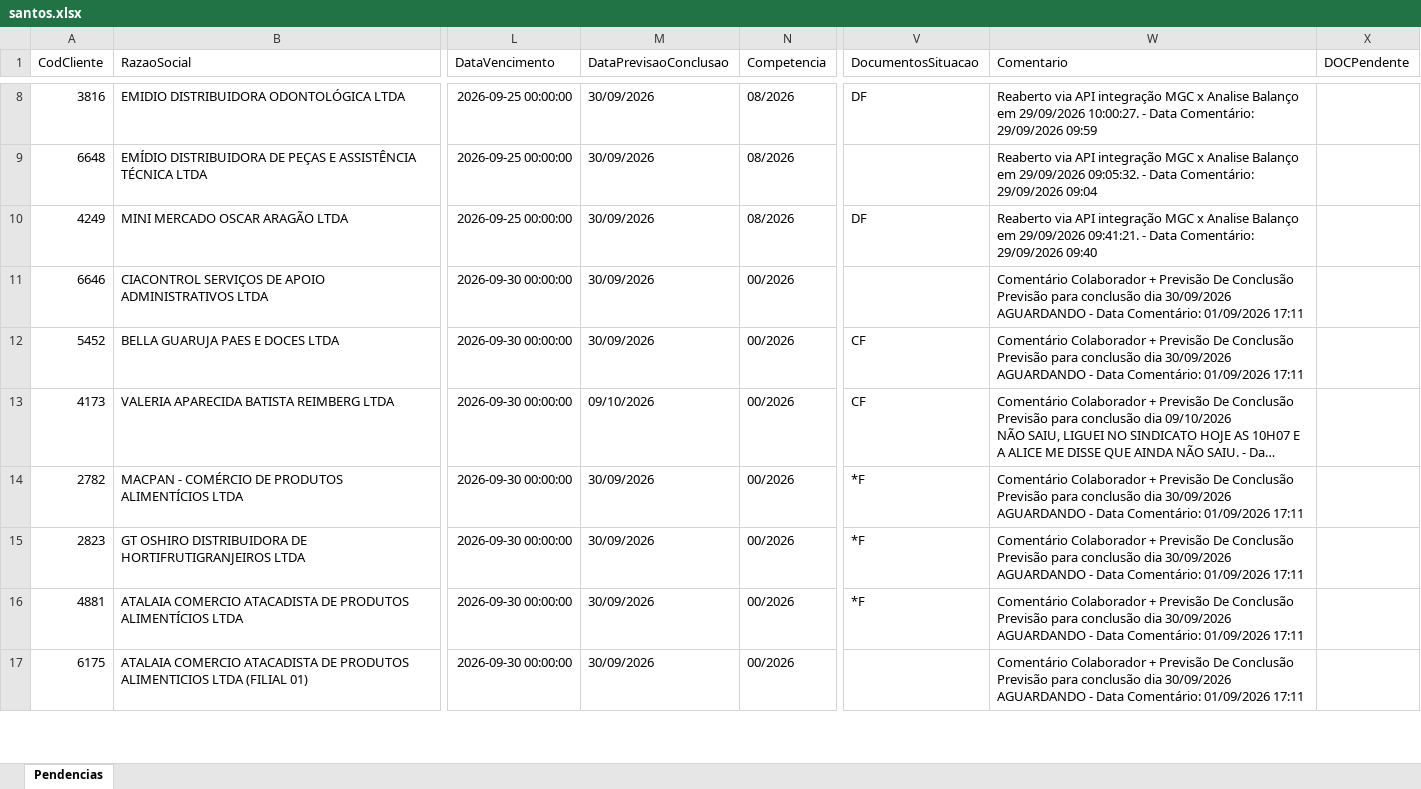
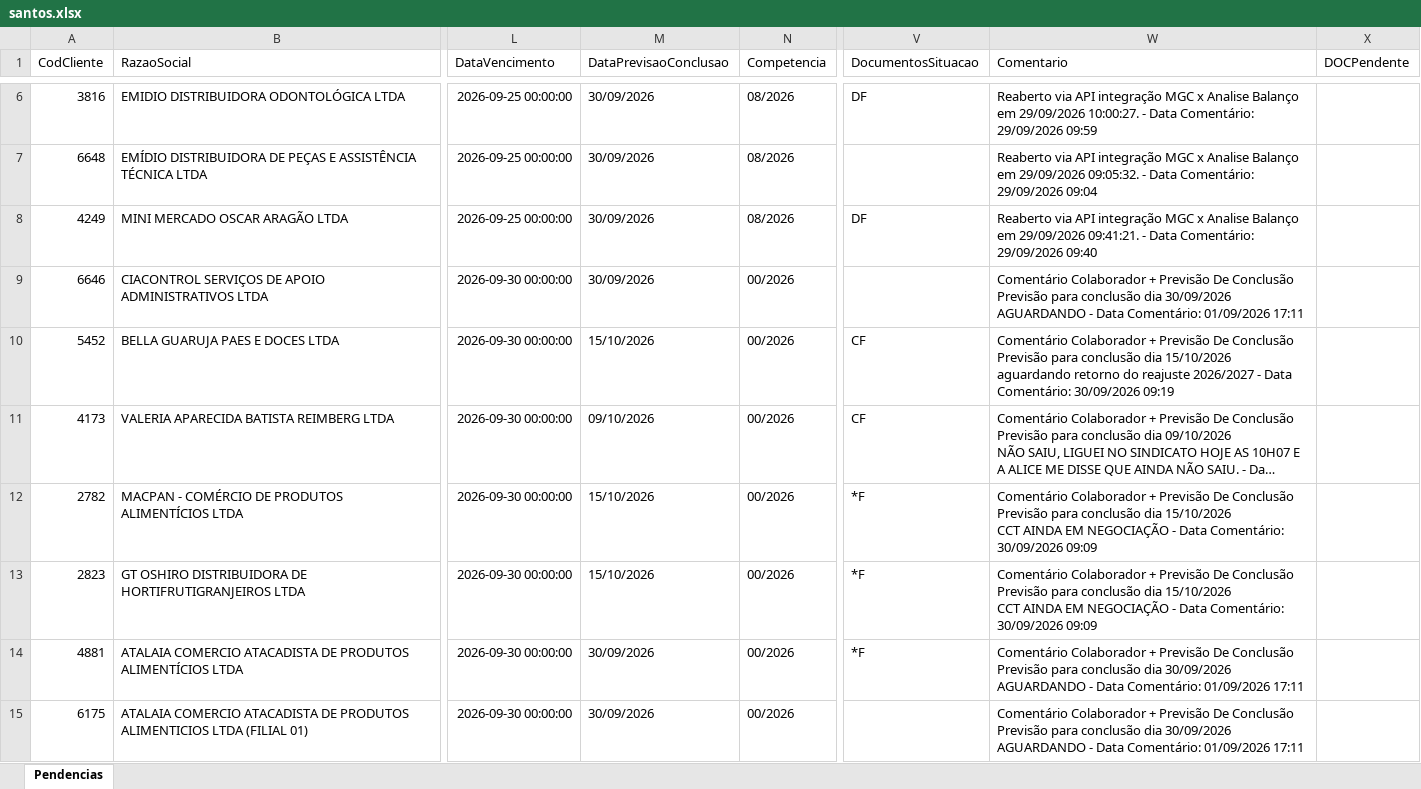
Before and after one commit to Controladoria-MG/Portal-das-tarefas, an Excel workbook: dados/base/santos.xlsx, sheet Pendencias, drawn as a sheet; only a part is shown, gaps mark what is left out; long unchanged cells end in …; values as stored, in another font and other column widths than the file's, no borders; addresses are those after the commit; ↵ is a line break in a cell; the diff covers the shown part only; the diff names each change by its address in the sheet, - before the commit and + after, or states it on an @@ line.

```diff
--- a/dados/base/santos.xlsx (sheet Pendencias)
+++ b/dados/base/santos.xlsx (sheet Pendencias)
-M10 (DataPrevisaoConclusao): 30/09/2026
+M10 (DataPrevisaoConclusao): 15/10/2026
-W10 (Comentario): …conclusão dia 30/09/2026 ↵ AGUARDANDO - Data Comentário: 01/09/2026 17:11
+W10 (Comentario): …conclusão dia 15/10/2026 ↵ aguardando retorno do reajuste 2026/2027 - Data Comentário: 30/09/2026 09:19
-M12:M13 (DataPrevisaoConclusao): 30/09/2026
+M12:M13 (DataPrevisaoConclusao): 15/10/2026
-W12:W13 (Comentario): …conclusão dia 30/09/2026 ↵ AGUARDANDO - Data Comentário: 01/09/2026 17:11
+W12:W13 (Comentario): …conclusão dia 15/10/2026 ↵ CCT AINDA EM NEGOCIAÇÃO - Data Comentário: 30/09/2026 09:09
```
Also changed, not shown: 2 added rows, 2 removed rows and 4 edited cells elsewhere in this sheet, dados/base/bpo.xlsx, dados/base/goias.xlsx, 3 other files.
